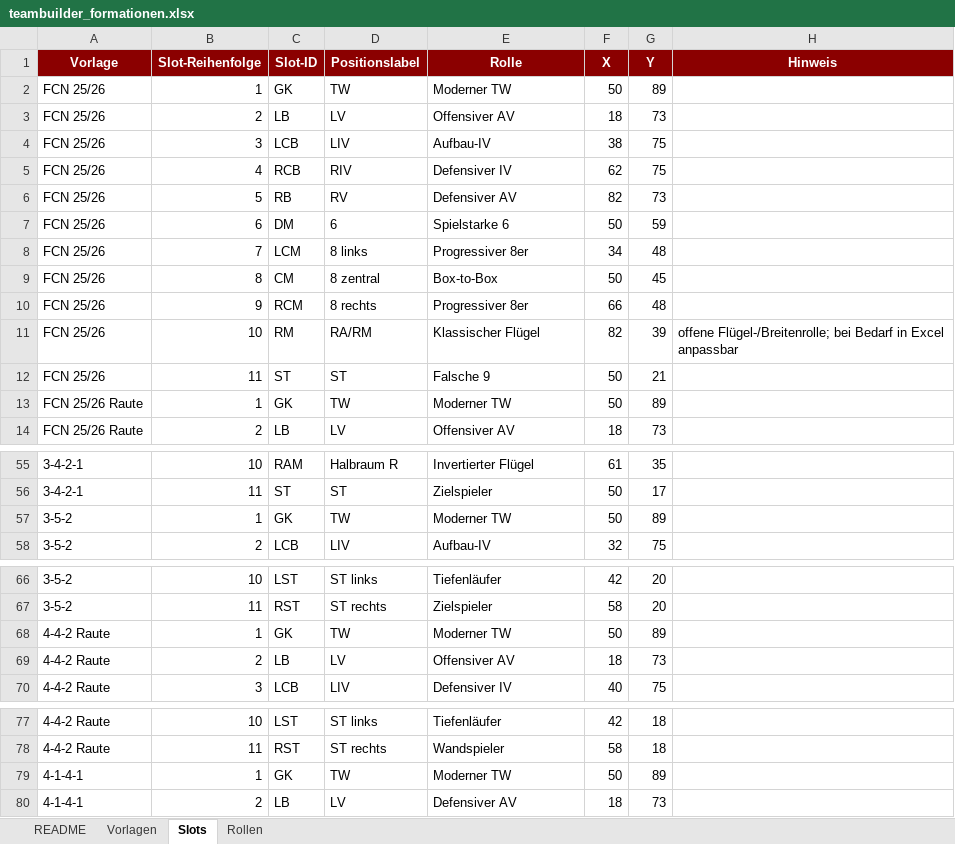
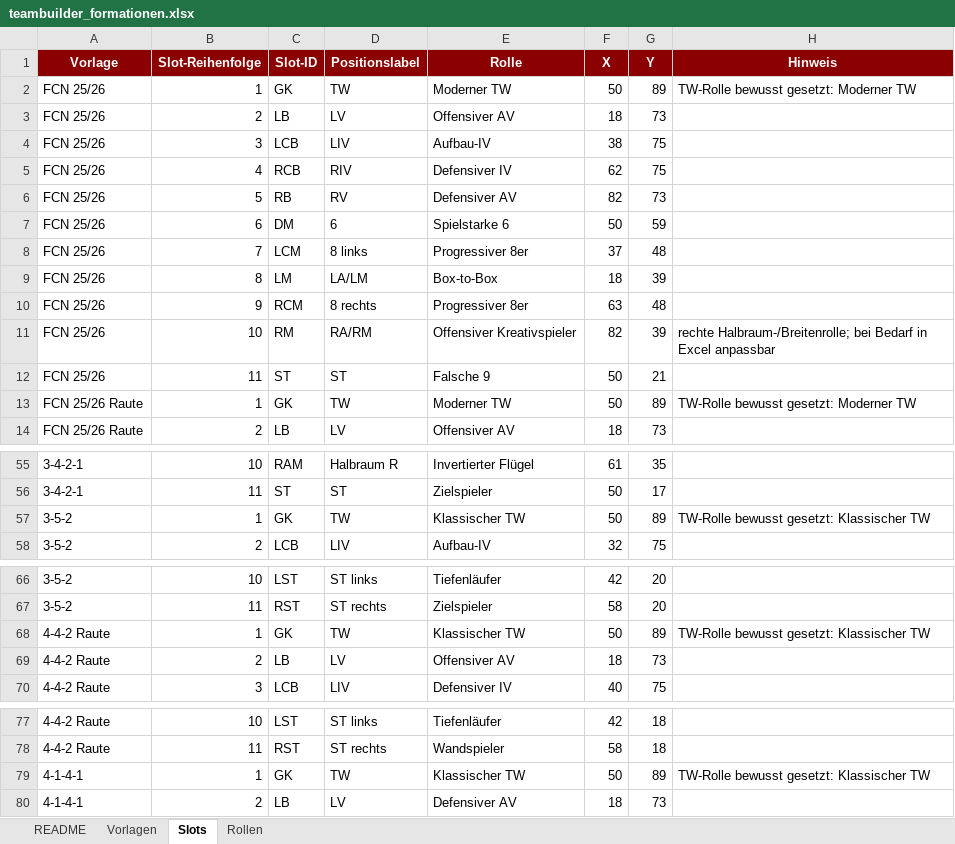
Before and after one commit to thebestianD/fcn_daten_tool, an Excel workbook: teambuilder_formationen.xlsx, sheet Slots, drawn as a sheet; only a part is shown, gaps mark what is left out; values as stored, in another font and other column widths than the file's, no borders; table styles not drawn; the diff covers the shown part only; the diff names each change by its address in the sheet, - before the commit and + after, or states it on an @@ line.

```diff
--- a/teambuilder_formationen.xlsx (sheet Slots)
+++ b/teambuilder_formationen.xlsx (sheet Slots)
-H2 (Hinweis): (empty)
+H2 (Hinweis): TW-Rolle bewusst gesetzt: Moderner TW
-F8 (X): 34
+F8 (X): 37
-C9 (Slot-ID): CM
+C9 (Slot-ID): LM
-D9 (Positionslabel): 8 zentral
+D9 (Positionslabel): LA/LM
-F9 (X): 50
+F9 (X): 18
-G9 (Y): 45
+G9 (Y): 39
-F10 (X): 66
+F10 (X): 63
-E11 (Rolle): Klassischer Flügel
+E11 (Rolle): Offensiver Kreativspieler
-H11 (Hinweis): offene Flügel-/Breitenrolle; bei Bedarf…
+H11 (Hinweis): rechte Halbraum-/Breitenrolle; bei Bedarf…
-H13 (Hinweis): (empty)
+H13 (Hinweis): TW-Rolle bewusst gesetzt: Moderner TW
-E57 (Rolle): Moderner TW
+E57 (Rolle): Klassischer TW
-H57 (Hinweis): (empty)
+H57 (Hinweis): TW-Rolle bewusst gesetzt: Klassischer TW
-E68 (Rolle): Moderner TW
+E68 (Rolle): Klassischer TW
-H68 (Hinweis): (empty)
+H68 (Hinweis): TW-Rolle bewusst gesetzt: Klassischer TW
-E79 (Rolle): Moderner TW
+E79 (Rolle): Klassischer TW
-H79 (Hinweis): (empty)
+H79 (Hinweis): TW-Rolle bewusst gesetzt: Klassischer TW
```
Also changed, not shown: 3 edited cells elsewhere in this sheet, sheet Rollen, sheet Vorlagen, rollen_definitionen.xlsx, weltklasse_referenz.xlsx, 2 other files.
